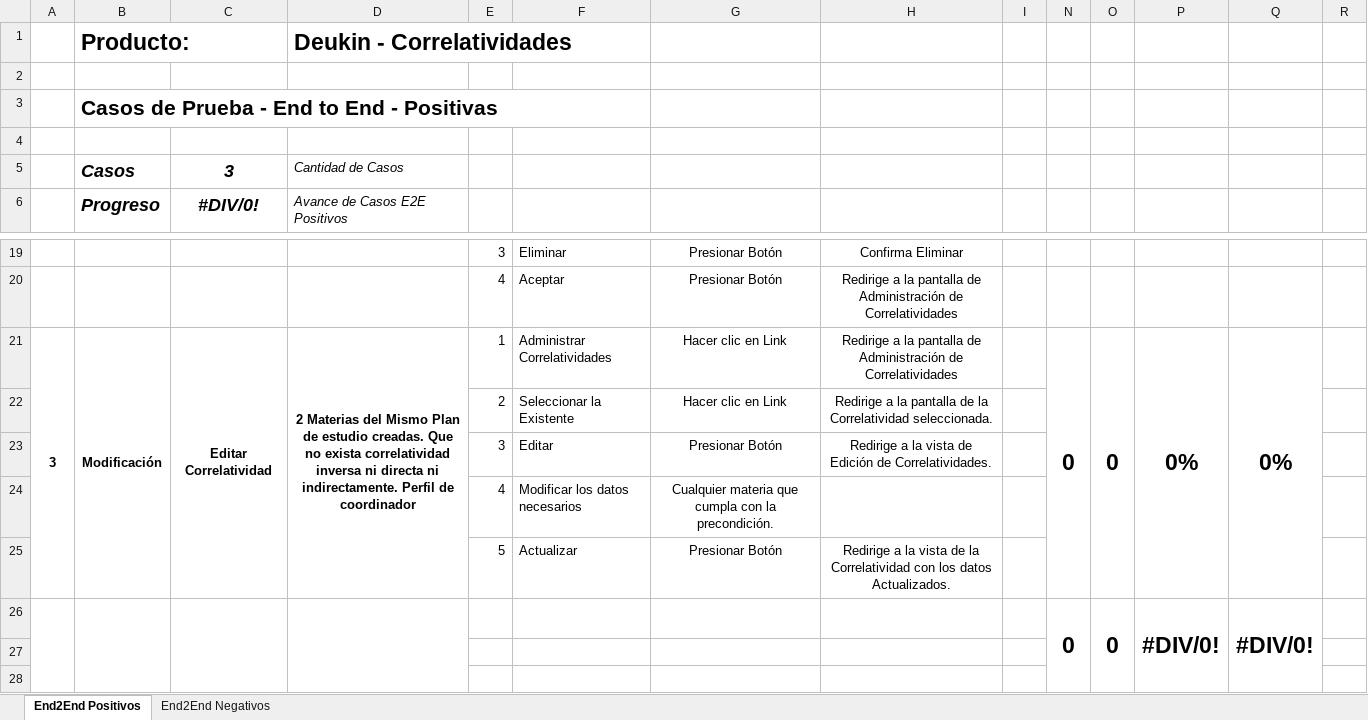
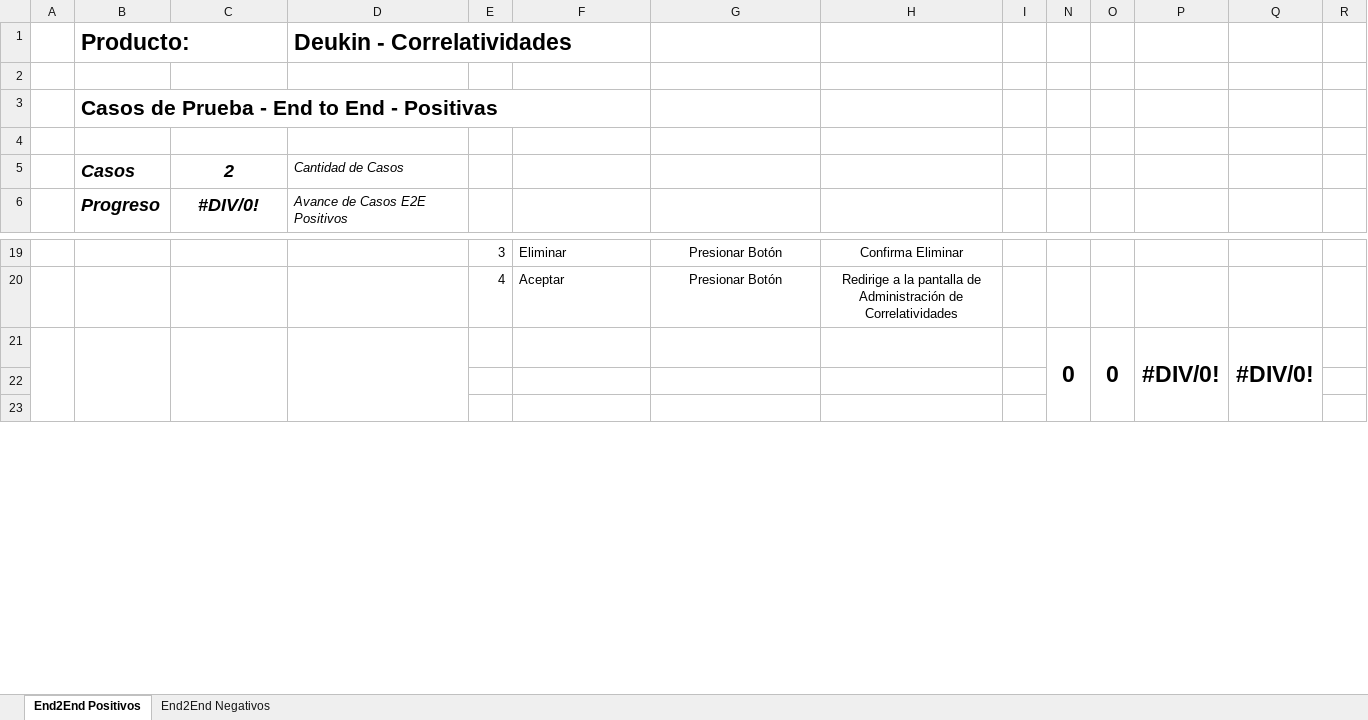
Before and after one commit to afichera/deukin, an Excel workbook: 2 - Analisis y Diseño/Casos de Prueba/CP - Correlatividades.xlsx, sheet End2End Positivos, drawn as a sheet; only a part is shown, gaps mark what is left out; values as stored, in another font and other column widths than the file's, no borders; the diff names each change by its address in the sheet, - before the commit and + after, or states it on an @@ line.

Commit message:
Casos de Prueba de Carrera

```diff
--- a/2 - Analisis y Diseño/Casos de Prueba/CP - Correlatividades.xlsx (sheet End2End Positivos)
+++ b/2 - Analisis y Diseño/Casos de Prueba/CP - Correlatividades.xlsx (sheet End2End Positivos)
-C5: 3
+C5: 2
-row 21: 3 | Modificación | Editar Correlatividad | 2 Materias del Mismo Plan de estudio creadas. Que no exista correlatividad inversa ni directa ni indirectamente. Perfil de coordinador | 1 | Administrar Correlatividades | Hacer clic en Link | Redirige a la pantalla de Administración de Correlatividades |  | 0 | 0 | 0% | 0%
-row 22:  |  |  |  | 2 | Seleccionar la Existente | Hacer clic en Link | Redirige a la pantalla de la Correlatividad seleccionada.
-row 23:  |  |  |  | 3 | Editar | Presionar Botón | Redirige a la vista de Edición de Correlatividades.
-row 24:  |  |  |  | 4 | Modificar los datos necesarios | Cualquier materia que cumpla con la precondición.
-row 25:  |  |  |  | 5 | Actualizar | Presionar Botón | Redirige a la vista de la Correlatividad con los datos Actualizados.
```
Also changed, not shown: sheet End2End Negativos, formulas that keep their value, 2 - Analisis y Diseño/Casos de Prueba/CP - Equivalencias.xlsx, 1 other file.
